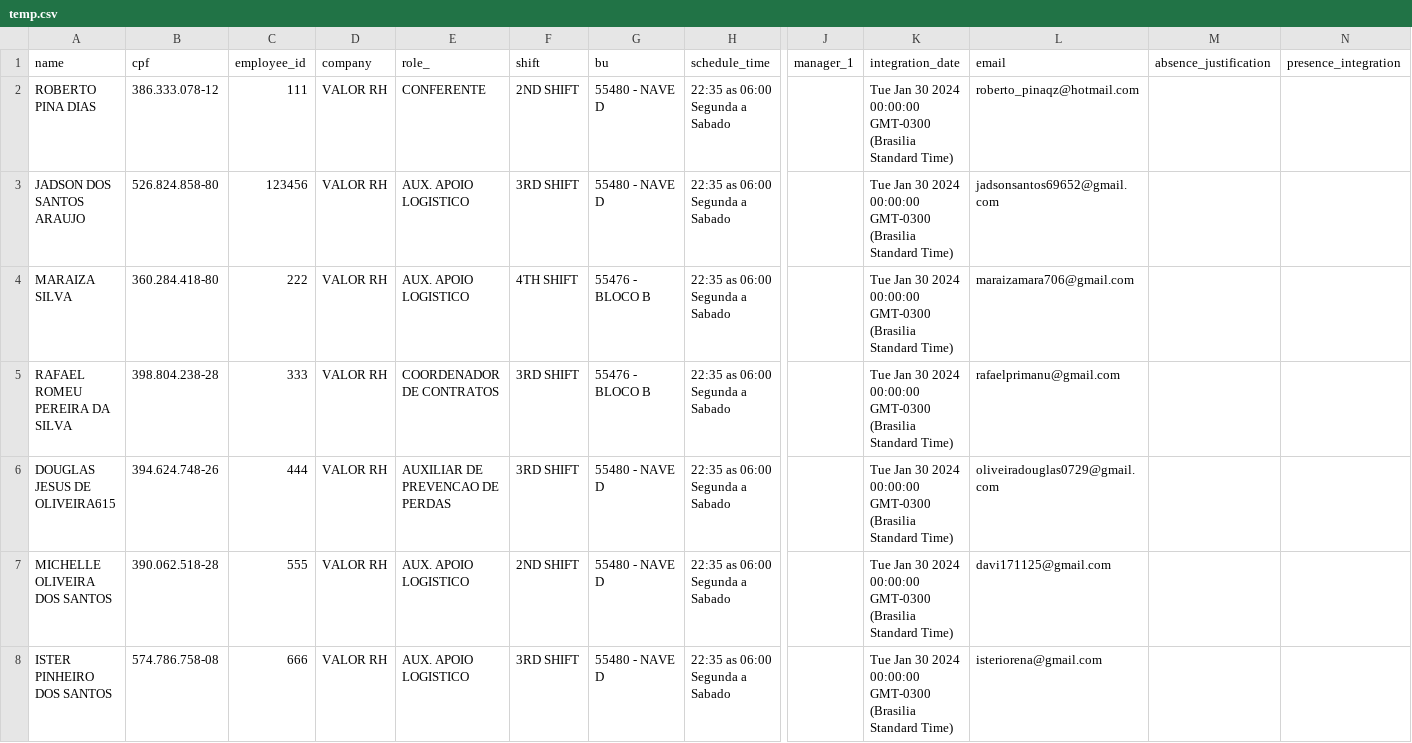
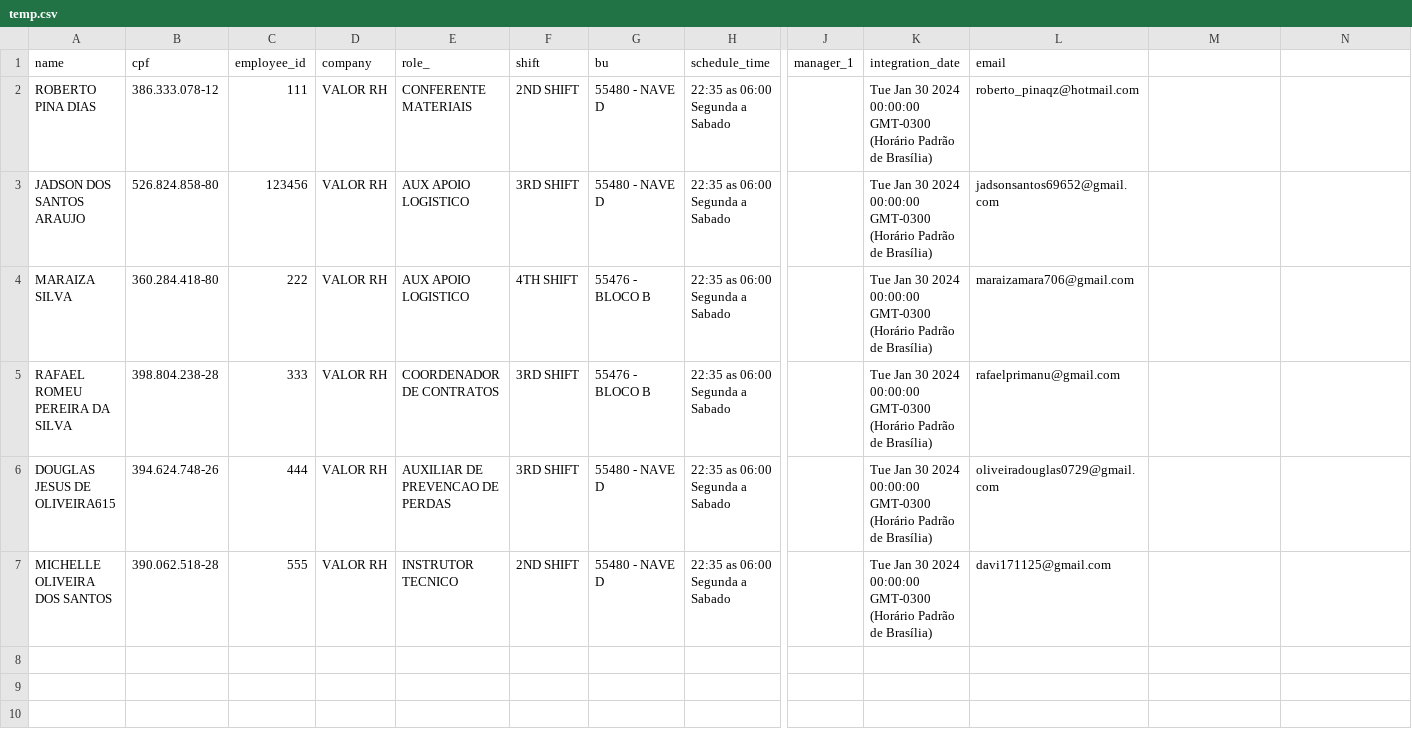
Before and after one commit to Kzagrande/MyEmployee, a CSV file: server/temp.csv, drawn as a sheet; only a part is shown, gaps mark what is left out; rows hold the shown columns only; the diff names each change by its address in the sheet, - before the commit and + after, or states it on an @@ line.

```diff
--- a/server/temp.csv
+++ b/server/temp.csv
-M1: absence_justification
+M1: (empty)
-N1: presence_integration
+N1: (empty)
-E2 (role_): CONFERENTE
+E2 (role_): CONFERENTE MATERIAIS
-K2:K7 (integration_date): …00:00:00 GMT-0300 (Brasilia Standard Time)
+K2:K7 (integration_date): …00:00:00 GMT-0300 (Horário Padrão de Brasília)
-E3:E4 (role_): AUX. APOIO LOGISTICO
+E3:E4 (role_): AUX APOIO LOGISTICO
-E7 (role_): AUX. APOIO LOGISTICO
+E7 (role_): INSTRUTOR TECNICO
-row 8: ISTER PINHEIRO DOS SANTOS | 574.786.758-08 | 666 | VALOR RH | AUX. APOIO LOGISTICO | 3RD SHIFT | 55480 - NAVE D | 22:35 as 06:00 Segunda a Sabado |  | Tue Jan 30 2024 00:00:00 GMT-0300 (Brasilia Standard Time) | isteriorena@gmail.com
```
Also changed, not shown: 15 other files.
